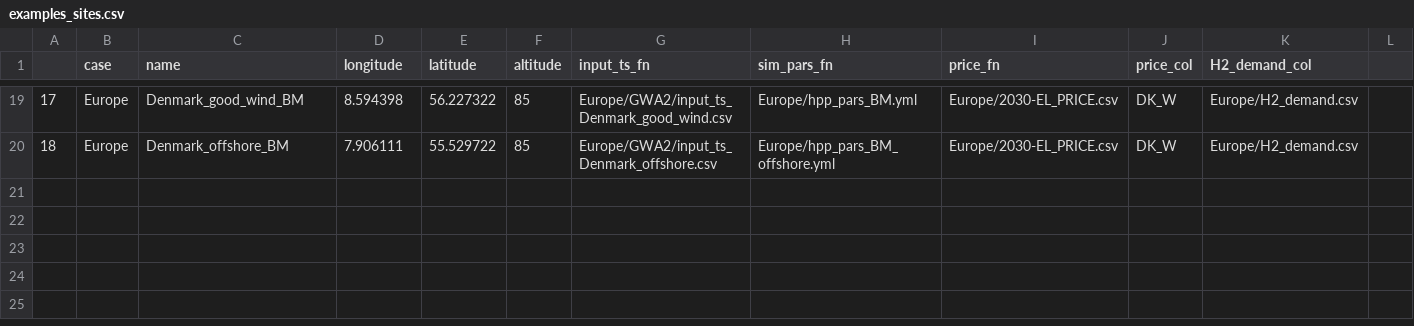
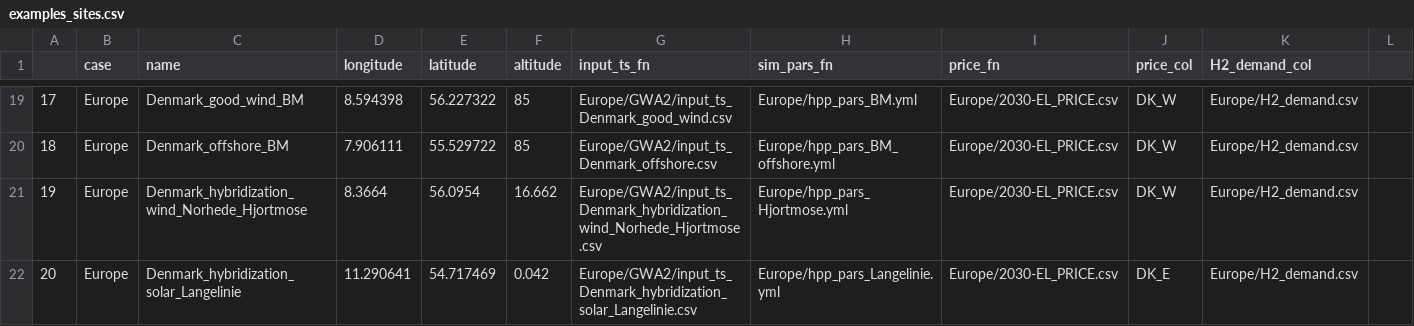
Before and after one commit to DTUWindEnergy/hydesign, a CSV file: hydesign/examples/examples_sites.csv, drawn as a sheet; only a part is shown, gaps mark what is left out; rows hold the shown columns only; the diff names each change by its address in the sheet, - before the commit and + after, or states it on an @@ line.

```diff
--- a/hydesign/examples/examples_sites.csv
+++ b/hydesign/examples/examples_sites.csv
+row 21: 19 | Europe | Denmark_hybridization_wind_Norhede_Hjortmose | 8.3664 | 56.0954 | 16.662 | Europe/GWA2/input_ts_Denmark_hybridization_wind_Norhede_Hjortmose.csv | Europe/hpp_pars_Hjortmose.yml | Europe/2030-EL_PRICE.csv | DK_W | Europe/H2_demand.csv
+row 22: 20 | Europe | Denmark_hybridization_solar_Langelinie | 11.290641 | 54.717469 | 0.042 | Europe/GWA2/input_ts_Denmark_hybridization_solar_Langelinie.csv | Europe/hpp_pars_Langelinie.yml | Europe/2030-EL_PRICE.csv | DK_E | Europe/H2_demand.csv
```
Also changed, not shown: 38 other files.
